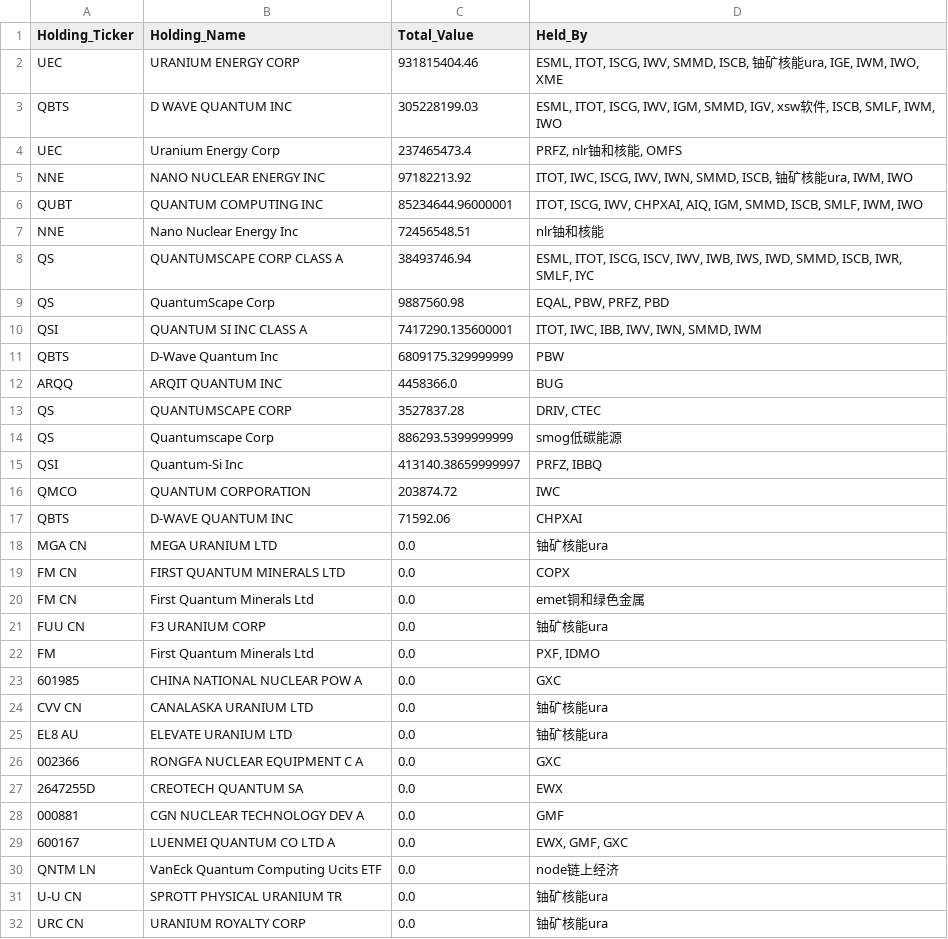
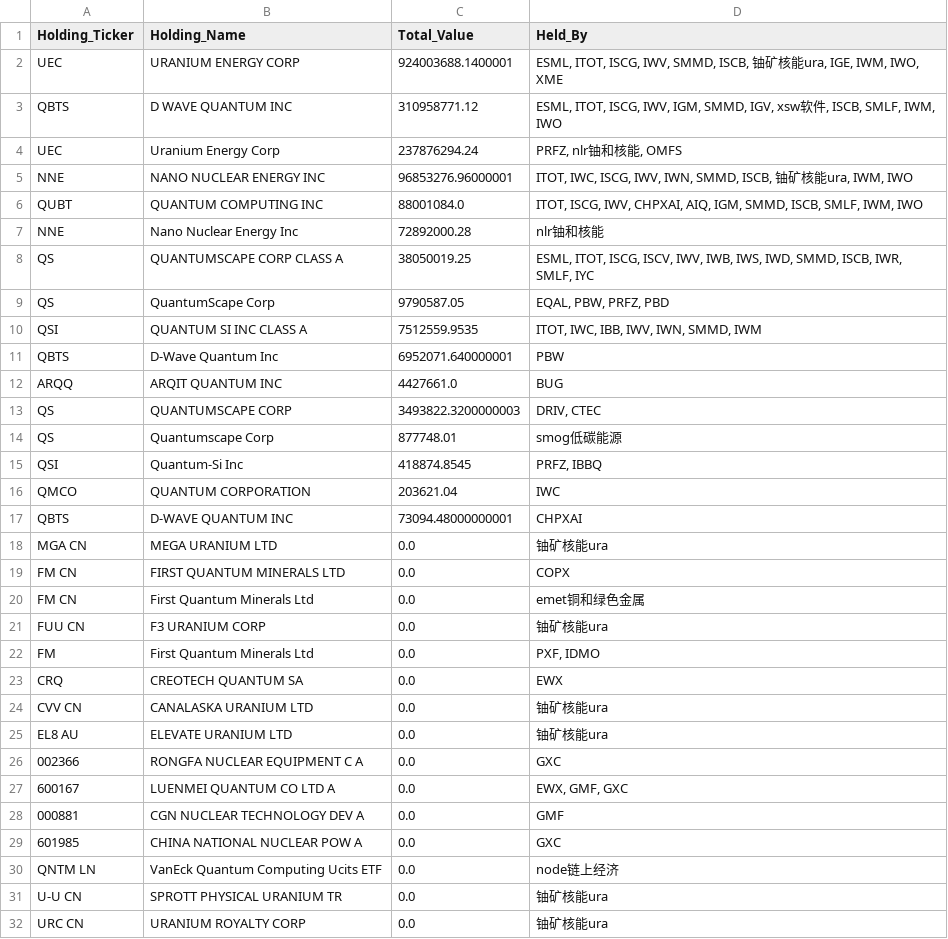
Before and after one commit to starwang3218-alt/ETF-Tracker, a CSV file: reports/Report_C_主题资产挖掘.csv, drawn as a sheet; only a part is shown.

```diff
--- a/reports/Report_C_主题资产挖掘.csv
+++ b/reports/Report_C_主题资产挖掘.csv
@@ -1,18 +1,18 @@
 Holding_Ticker,Holding_Name,Total_Value,Held_By
-UEC,URANIUM ENERGY CORP,931815404.46,"ESML, ITOT, ISCG, IWV, SMMD, ISCB, 铀矿核能ura, IGE, IWM, IWO, XME"
-QBTS,D WAVE QUANTUM INC,305228199.03,"ESML, ITOT, ISCG, IWV, IGM, SMMD, IGV, xsw软件, ISCB, SMLF, IWM, IWO"
-UEC,Uranium Energy Corp,237465473.4,"PRFZ, nlr铀和核能, OMFS"
-NNE,NANO NUCLEAR ENERGY INC,97182213.92,"ITOT, IWC, ISCG, IWV, IWN, SMMD, ISCB, 铀矿核能ura, IWM, IWO"
-QUBT,QUANTUM COMPUTING INC,85234644.96000001,"ITOT, ISCG, IWV, CHPXAI, AIQ, IGM, SMMD, ISCB, SMLF, IWM, IWO"
-NNE,Nano Nuclear Energy Inc,72456548.51,nlr铀和核能
-QS,QUANTUMSCAPE CORP CLASS A,38493746.94,"ESML, ITOT, ISCG, ISCV, IWV, IWB, IWS, IWD, SMMD, ISCB, IWR, SMLF, IYC"
-QS,QuantumScape Corp,9887560.98,"EQAL, PBW, PRFZ, PBD"
-QSI,QUANTUM SI INC CLASS A,7417290.135600001,"ITOT, IWC, IBB, IWV, IWN, SMMD, IWM"
-QBTS,D-Wave Quantum Inc,6809175.329999999,PBW
-ARQQ,ARQIT QUANTUM INC,4458366.0,BUG
-QS,QUANTUMSCAPE CORP,3527837.28,"DRIV, CTEC"
-QS,Quantumscape Corp,886293.5399999999,smog低碳能源
-QSI,Quantum-Si Inc,413140.38659999997,"PRFZ, IBBQ"
-QMCO,QUANTUM CORPORATION,203874.72,IWC
-QBTS,D-WAVE QUANTUM INC,71592.06,CHPXAI
+UEC,URANIUM ENERGY CORP,924003688.1400001,"ESML, ITOT, ISCG, IWV, SMMD, ISCB, 铀矿核能ura, IGE, IWM, IWO, XME"
+QBTS,D WAVE QUANTUM INC,310958771.12,"ESML, ITOT, ISCG, IWV, IGM, SMMD, IGV, xsw软件, ISCB, SMLF, IWM, IWO"
+UEC,Uranium Energy Corp,237876294.24,"PRFZ, nlr铀和核能, OMFS"
+NNE,NANO NUCLEAR ENERGY INC,96853276.96000001,"ITOT, IWC, ISCG, IWV, IWN, SMMD, ISCB, 铀矿核能ura, IWM, IWO"
+QUBT,QUANTUM COMPUTING INC,88001084.0,"ITOT, ISCG, IWV, CHPXAI, AIQ, IGM, SMMD, ISCB, SMLF, IWM, IWO"
+NNE,Nano Nuclear Energy Inc,72892000.28,nlr铀和核能
+QS,QUANTUMSCAPE CORP CLASS A,38050019.25,"ESML, ITOT, ISCG, ISCV, IWV, IWB, IWS, IWD, SMMD, ISCB, IWR, SMLF, IYC"
+QS,QuantumScape Corp,9790587.05,"EQAL, PBW, PRFZ, PBD"
+QSI,QUANTUM SI INC CLASS A,7512559.9535,"ITOT, IWC, IBB, IWV, IWN, SMMD, IWM"
+QBTS,D-Wave Quantum Inc,6952071.640000001,PBW
+ARQQ,ARQIT QUANTUM INC,4427661.0,BUG
+QS,QUANTUMSCAPE CORP,3493822.3200000003,"DRIV, CTEC"
+QS,Quantumscape Corp,877748.01,smog低碳能源
+QSI,Quantum-Si Inc,418874.8545,"PRFZ, IBBQ"
+QMCO,QUANTUM CORPORATION,203621.04,IWC
+QBTS,D-WAVE QUANTUM INC,73094.48000000001,CHPXAI
 MGA CN,MEGA URANIUM LTD,0.0,铀矿核能ura
@@ -22,3 +22,3 @@ FUU CN,F3 URANIUM CORP,0.0,铀矿核能ura
 FM,First Quantum Minerals Ltd,0.0,"PXF, IDMO"
-601985,CHINA NATIONAL NUCLEAR POW A,0.0,GXC
+CRQ,CREOTECH QUANTUM SA,0.0,EWX
 CVV CN,CANALASKA URANIUM LTD,0.0,铀矿核能ura
@@ -26,5 +26,5 @@ EL8 AU,ELEVATE URANIUM LTD,0.0,铀矿核能ura
 002366,RONGFA NUCLEAR EQUIPMENT C A,0.0,GXC
-2647255D,CREOTECH QUANTUM SA,0.0,EWX
+600167,LUENMEI QUANTUM CO LTD A,0.0,"EWX, GMF, GXC"
 000881,CGN NUCLEAR TECHNOLOGY DEV A,0.0,GMF
-600167,LUENMEI QUANTUM CO LTD A,0.0,"EWX, GMF, GXC"
+601985,CHINA NATIONAL NUCLEAR POW A,0.0,GXC
 QNTM LN,VanEck Quantum Computing Ucits ETF,0.0,node链上经济
```
Also changed, not shown: data/data_freshness_report.csv, reports/Report_A_全市场重仓Top50.csv, 5 other files.
